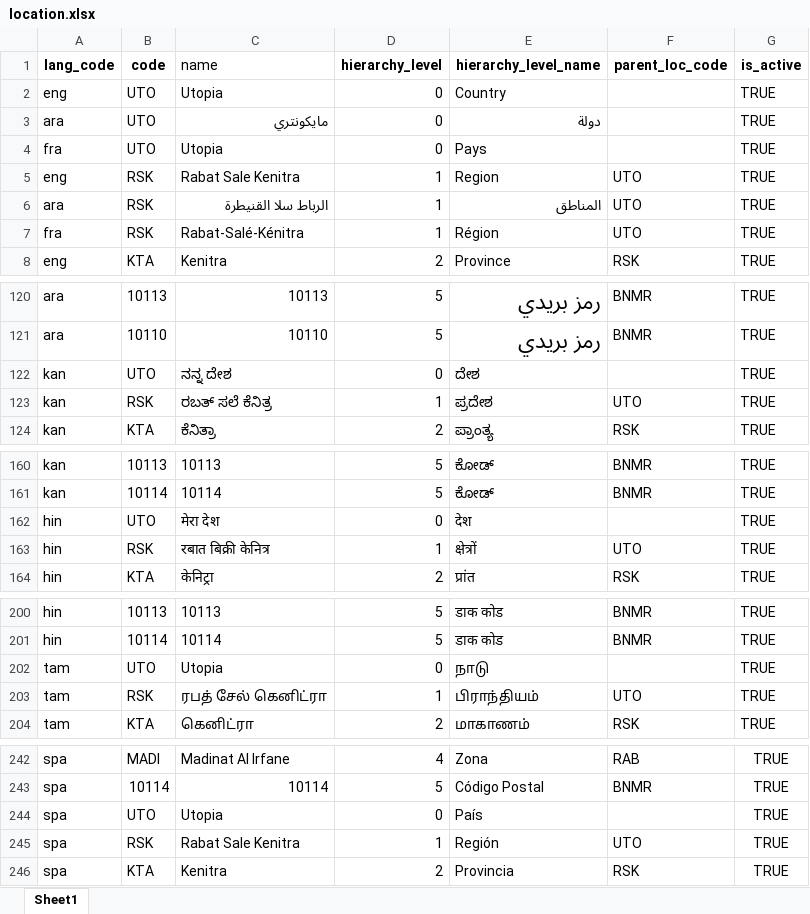
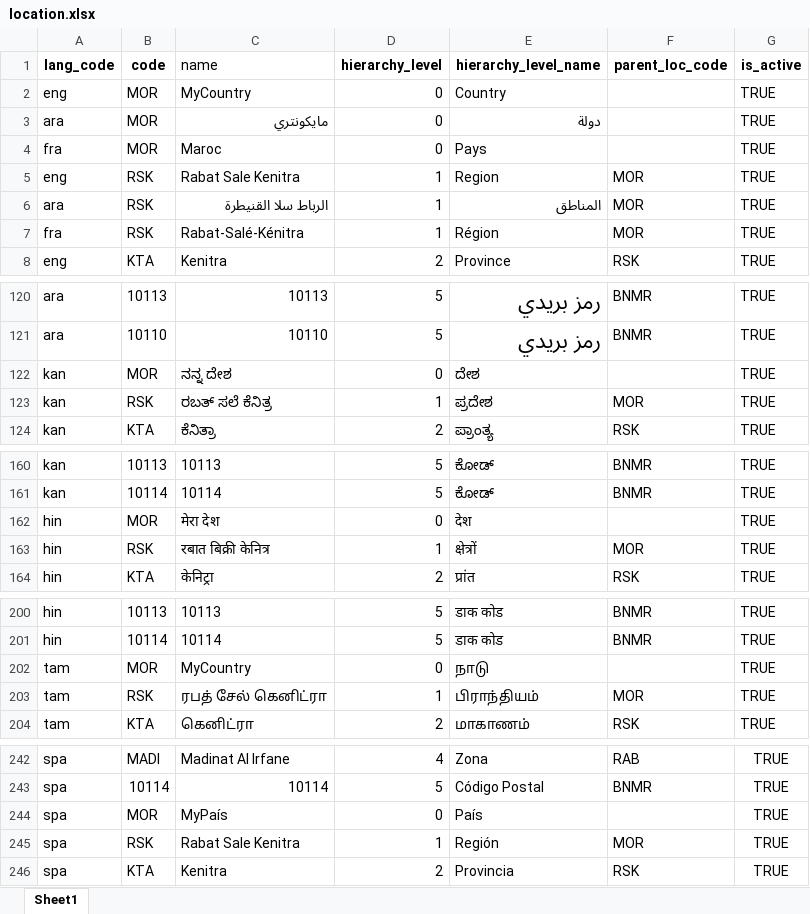
Before and after one commit to barnaby-twyford/mosip-data, an Excel workbook: mosip_master/xlsx/location.xlsx, sheet Sheet1, drawn as a sheet; only a part is shown, gaps mark what is left out; values as stored, in another font and other column widths than the file's, no borders; the diff names each change by its address in the sheet, - before the commit and + after, or states it on an @@ line.

```diff
--- a/mosip_master/xlsx/location.xlsx (sheet Sheet1)
+++ b/mosip_master/xlsx/location.xlsx (sheet Sheet1)
-B2:B4 (code): UTO
+B2:B4 (code): MOR
-C2 (name): Utopia
+C2 (name): MyCountry
-C4 (name): Utopia
+C4 (name): Maroc
-F5:F7 (parent_loc_code): UTO
+F5:F7 (parent_loc_code): MOR
-B122 (code): UTO
+B122 (code): MOR
-F123 (parent_loc_code): UTO
+F123 (parent_loc_code): MOR
-B162 (code): UTO
+B162 (code): MOR
-F163 (parent_loc_code): UTO
+F163 (parent_loc_code): MOR
-B202 (code): UTO
+B202 (code): MOR
-C202 (name): Utopia
+C202 (name): MyCountry
-F203 (parent_loc_code): UTO
+F203 (parent_loc_code): MOR
-B244 (code): UTO
+B244 (code): MOR
-C244 (name): Utopia
+C244 (name): MyPaís
-F245 (parent_loc_code): UTO
+F245 (parent_loc_code): MOR
```
Also changed, not shown: mosip_master/xlsx/registration_center.xlsx, mosip_master/xlsx/registration_center_h.xlsx, 4 other files.
